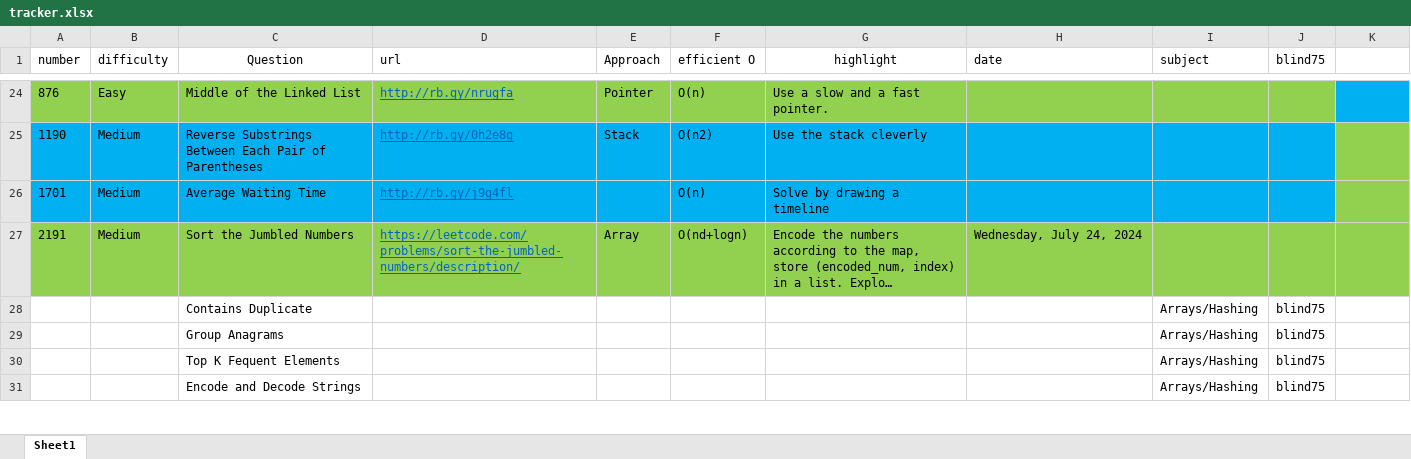
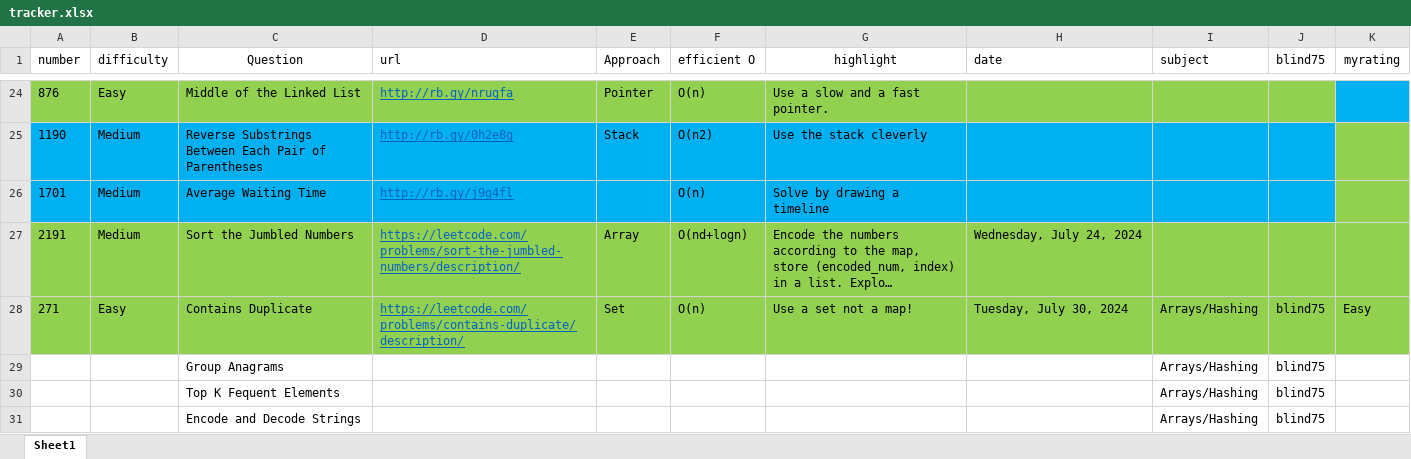
Before and after one commit to cybergu0ck/leetcode, an Excel workbook: tracker.xlsx, sheet Sheet1, drawn as a sheet; only a part is shown, gaps mark what is left out; long unchanged cells end in …; values as stored, in another font and other column widths than the file's, no borders; the diff names each change by its address in the sheet, - before the commit and + after, or states it on an @@ line.

Commit message:
Solved contains duplicate

```diff
--- a/tracker.xlsx (sheet Sheet1)
+++ b/tracker.xlsx (sheet Sheet1)
-K1: (empty)
+K1: myrating
-A28 (number): (empty)
+A28 (number): 271
-A28:K28 fill: none
+A28:K28 fill: #92D050
-B28 (difficulty): (empty)
+B28 (difficulty): Easy
-D28 (url): (empty)
+D28 (url): https://leetcode.com/problems/contains-duplicate/description/
-E28 (Approach): (empty)
+E28 (Approach): Set
-F28 (efficient O): (empty)
+F28 (efficient O): O(n)
-G28 (highlight): (empty)
+G28 (highlight): Use a set not a map!
-H28 (date): (empty)
+H28 (date): Tuesday, July 30, 2024
-K28 (myrating): (empty)
+K28 (myrating): Easy
```
Also changed, not shown: 1 other file.
